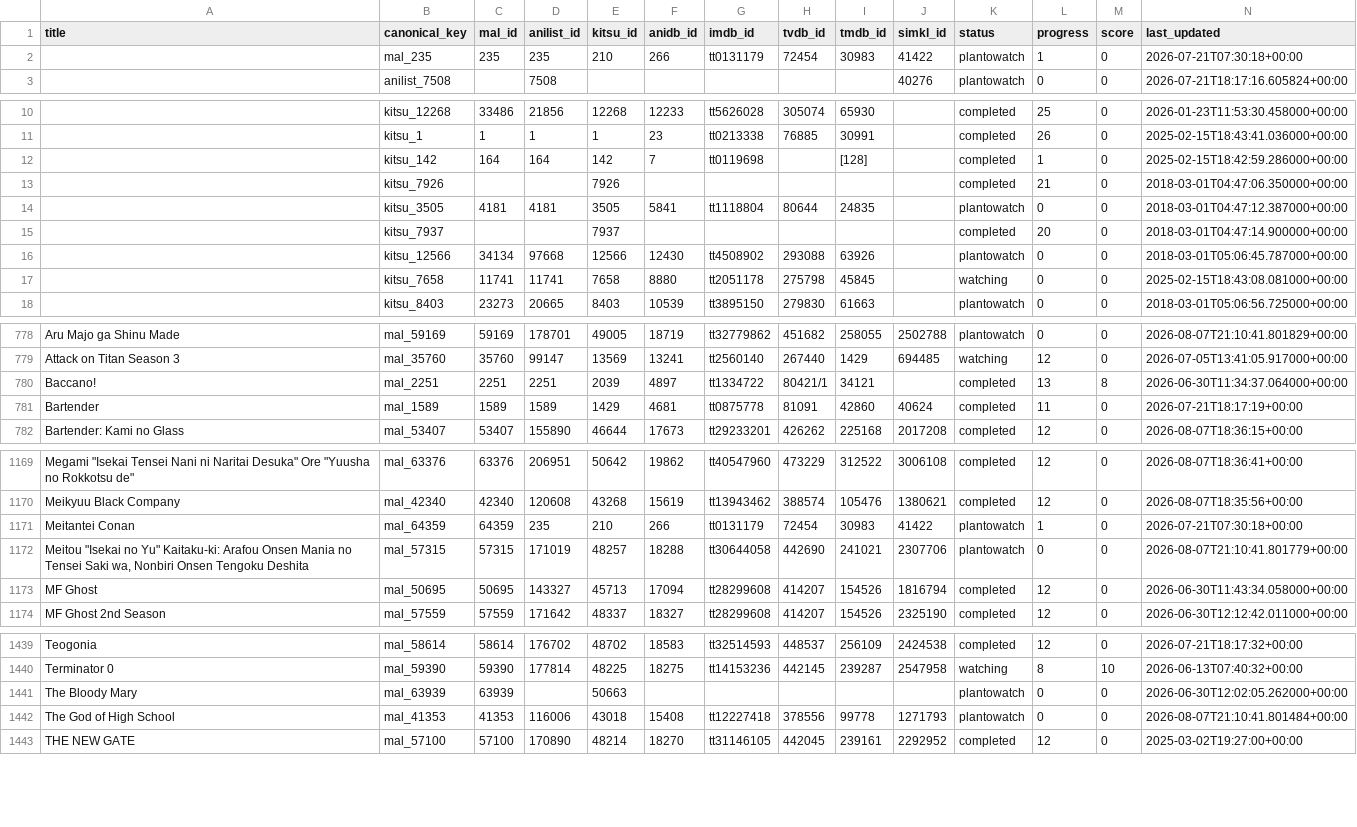
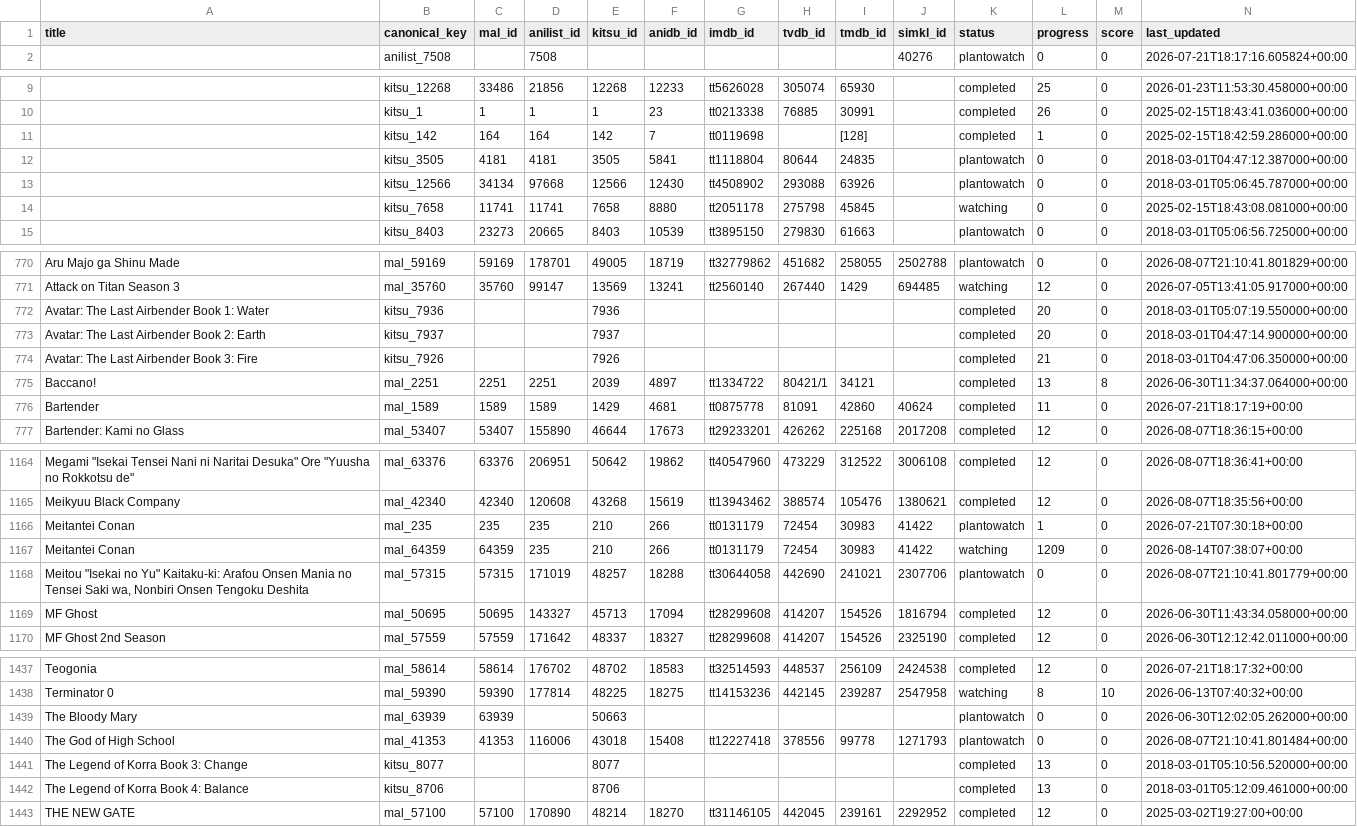
Before and after one commit to dreaming144/anime-sync, a CSV file: anime_pairings.csv, drawn as a sheet; only a part is shown, gaps mark what is left out; removed rows and columns are numbered as before the commit, all else as after; rows hold the shown columns only; the diff covers the shown part only; the diff names each change by its address in the sheet, - before the commit and + after, or states it on an @@ line.

```diff
--- a/anime_pairings.csv
+++ b/anime_pairings.csv
-row 2:  | mal_235 | 235 | 235 | 210 | 266 | tt0131179 | 72454 | 30983 | 41422 | plantowatch | 1 | 0 | 2026-07-21T07:30:18+00:00
-row 13:  | kitsu_7926 |  |  | 7926 |  |  |  |  |  | completed | 21 | 0 | 2018-03-01T04:47:06.350000+00:00
-row 15:  | kitsu_7937 |  |  | 7937 |  |  |  |  |  | completed | 20 | 0 | 2018-03-01T04:47:14.900000+00:00
+row 772: Avatar: The Last Airbender Book 1: Water | kitsu_7936 |  |  | 7936 |  |  |  |  |  | completed | 20 | 0 | 2018-03-01T05:07:19.550000+00:00
+row 773: Avatar: The Last Airbender Book 2: Earth | kitsu_7937 |  |  | 7937 |  |  |  |  |  | completed | 20 | 0 | 2018-03-01T04:47:14.900000+00:00
+row 774: Avatar: The Last Airbender Book 3: Fire | kitsu_7926 |  |  | 7926 |  |  |  |  |  | completed | 21 | 0 | 2018-03-01T04:47:06.350000+00:00
+row 1166: Meitantei Conan | mal_235 | 235 | 235 | 210 | 266 | tt0131179 | 72454 | 30983 | 41422 | plantowatch | 1 | 0 | 2026-07-21T07:30:18+00:00
-K1167 (status): plantowatch
+K1167 (status): watching
-L1167 (progress): 1
+L1167 (progress): 1209
-N1167 (last_updated): 2026-07-21T07:30:18+00:00
+N1167 (last_updated): 2026-08-14T07:38:07+00:00
+row 1441: The Legend of Korra Book 3: Change | kitsu_8077 |  |  | 8077 |  |  |  |  |  | completed | 13 | 0 | 2018-03-01T05:10:56.520000+00:00
+row 1442: The Legend of Korra Book 4: Balance | kitsu_8706 |  |  | 8706 |  |  |  |  |  | completed | 13 | 0 | 2018-03-01T05:12:09.461000+00:00
```
Also changed, not shown: 2 added rows, 5 removed rows and 8 edited cells elsewhere in this file, unmatched.csv, 2 other files.
